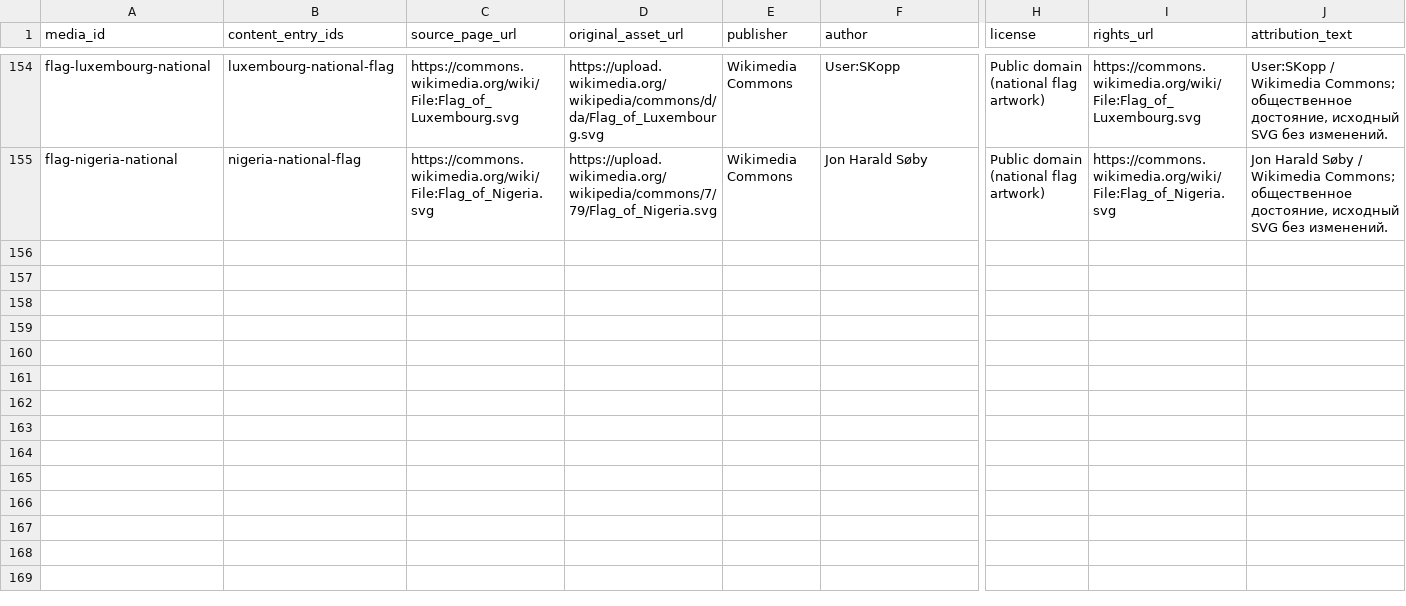
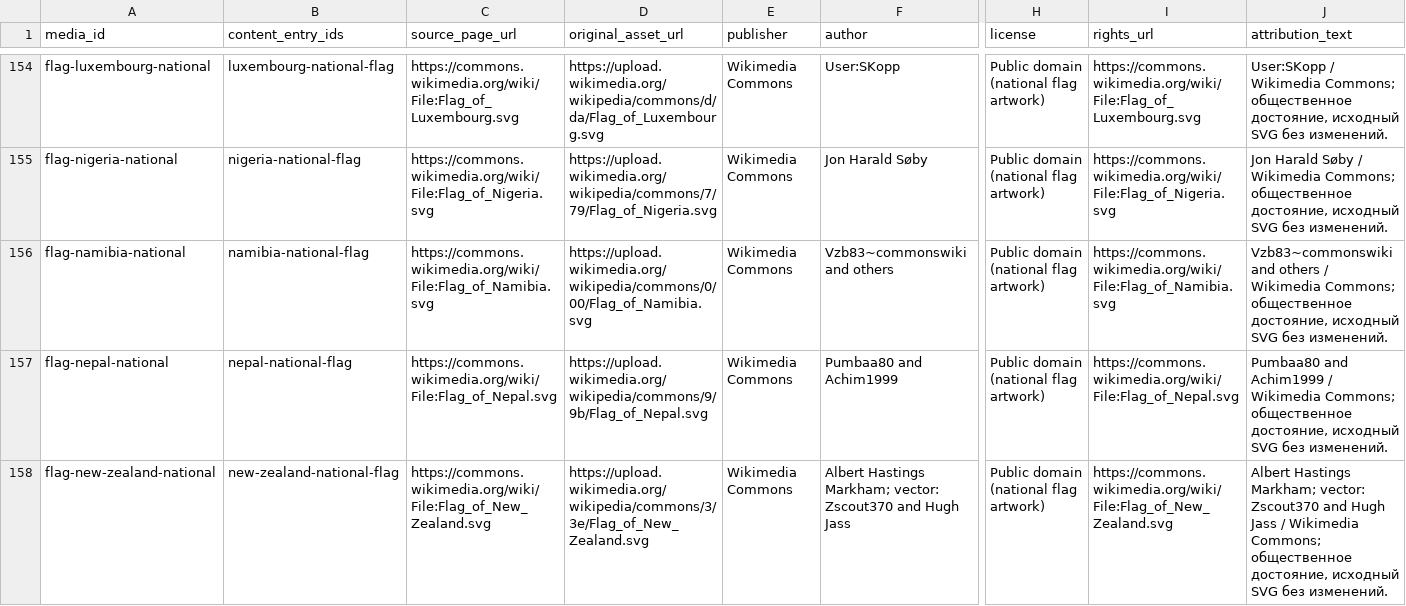
Before and after one commit to dmitrywroclaw-commits/GeoTrainer, a CSV file: content/research/media-review.csv, drawn as a sheet; only a part is shown, gaps mark what is left out; rows hold the shown columns only; the diff covers the shown part only; the diff names each change by its address in the sheet, - before the commit and + after, or states it on an @@ line.

Commit message:
Add six sourced flags for Africa Asia and Oceania

```diff
--- a/content/research/media-review.csv
+++ b/content/research/media-review.csv
+row 156: flag-namibia-national | namibia-national-flag | https://commons.wikimedia.org/wiki/File:Flag_of_Namibia.svg | https://upload.wikimedia.org/wikipedia/commons/0/00/Flag_of_Namibia.svg | Wikimedia Commons | Vzb83~commonswiki and others | Public domain (national flag artwork) | https://commons.wikimedia.org/wiki/File:Flag_of_Namibia.svg | Vzb83~commonswiki and others / Wikimedia Commons; общественное достояние, исходный SVG без изменений.
+row 157: flag-nepal-national | nepal-national-flag | https://commons.wikimedia.org/wiki/File:Flag_of_Nepal.svg | https://upload.wikimedia.org/wikipedia/commons/9/9b/Flag_of_Nepal.svg | Wikimedia Commons | Pumbaa80 and Achim1999 | Public domain (national flag artwork) | https://commons.wikimedia.org/wiki/File:Flag_of_Nepal.svg | Pumbaa80 and Achim1999 / Wikimedia Commons; общественное достояние, исходный SVG без изменений.
+row 158: flag-new-zealand-national | new-zealand-national-flag | https://commons.wikimedia.org/wiki/File:Flag_of_New_Zealand.svg | https://upload.wikimedia.org/wikipedia/commons/3/3e/Flag_of_New_Zealand.svg | Wikimedia Commons | Albert Hastings Markham; vector: Zscout370 and Hugh Jass | Public domain (national flag artwork) | https://commons.wikimedia.org/wiki/File:Flag_of_New_Zealand.svg | Albert Hastings Markham; vector: Zscout370 and Hugh Jass / Wikimedia Commons; общественное достояние, исходный SVG без изменений.
```
Also changed, not shown: 3 added rows elsewhere in this file, content/research/countries.csv, content/research/flag-variants.csv, 13 other files.
